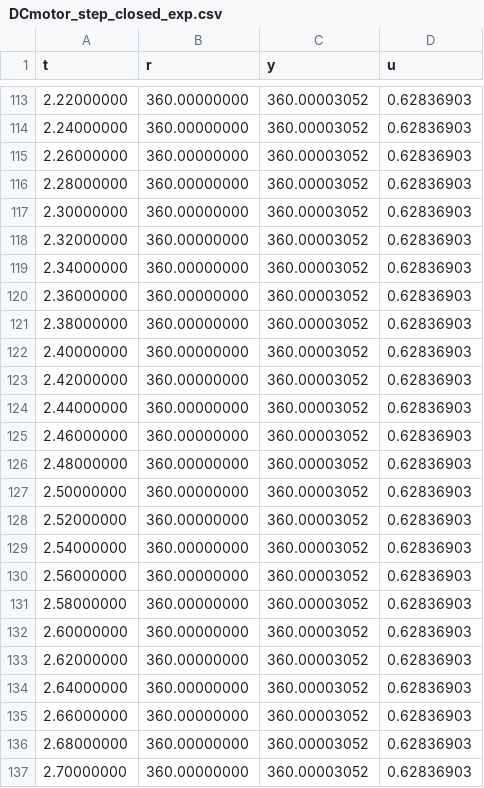
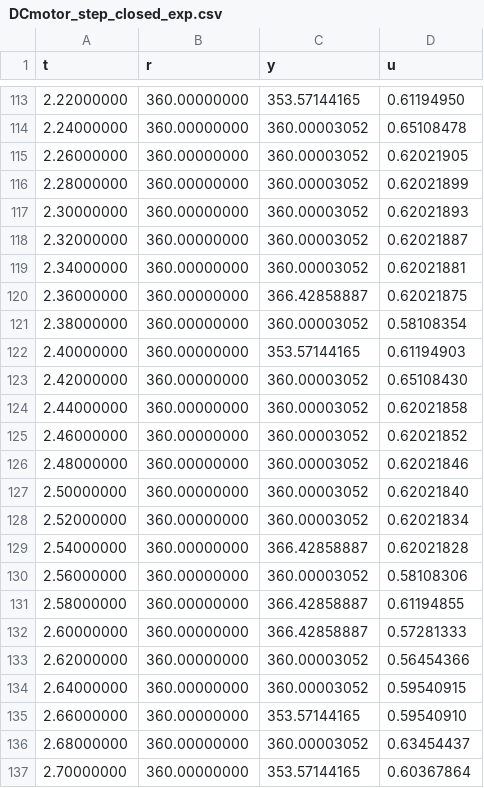
Before and after one commit to nebisman/UNDCMotor_julia, a CSV file: julia_code/UNDCMotor/experiment_files/DCmotor_step_closed_exp.csv, drawn as a sheet; only a part is shown, gaps mark what is left out; the diff covers the shown part only.

```diff
--- a/julia_code/UNDCMotor/experiment_files/DCmotor_step_closed_exp.csv
+++ b/julia_code/UNDCMotor/experiment_files/DCmotor_step_closed_exp.csv
@@ -113,25 +113,25 @@ t,r,y,u
-2.22000000,360.00000000,360.00003052,0.62836903
-2.24000000,360.00000000,360.00003052,0.62836903
-2.26000000,360.00000000,360.00003052,0.62836903
-2.28000000,360.00000000,360.00003052,0.62836903
-2.30000000,360.00000000,360.00003052,0.62836903
-2.32000000,360.00000000,360.00003052,0.62836903
-2.34000000,360.00000000,360.00003052,0.62836903
-2.36000000,360.00000000,360.00003052,0.62836903
-2.38000000,360.00000000,360.00003052,0.62836903
-2.40000000,360.00000000,360.00003052,0.62836903
-2.42000000,360.00000000,360.00003052,0.62836903
-2.44000000,360.00000000,360.00003052,0.62836903
-2.46000000,360.00000000,360.00003052,0.62836903
-2.48000000,360.00000000,360.00003052,0.62836903
-2.50000000,360.00000000,360.00003052,0.62836903
-2.52000000,360.00000000,360.00003052,0.62836903
-2.54000000,360.00000000,360.00003052,0.62836903
-2.56000000,360.00000000,360.00003052,0.62836903
-2.58000000,360.00000000,360.00003052,0.62836903
-2.60000000,360.00000000,360.00003052,0.62836903
-2.62000000,360.00000000,360.00003052,0.62836903
-2.64000000,360.00000000,360.00003052,0.62836903
-2.66000000,360.00000000,360.00003052,0.62836903
-2.68000000,360.00000000,360.00003052,0.62836903
-2.70000000,360.00000000,360.00003052,0.62836903
+2.22000000,360.00000000,353.57144165,0.61194950
+2.24000000,360.00000000,360.00003052,0.65108478
+2.26000000,360.00000000,360.00003052,0.62021905
+2.28000000,360.00000000,360.00003052,0.62021899
+2.30000000,360.00000000,360.00003052,0.62021893
+2.32000000,360.00000000,360.00003052,0.62021887
+2.34000000,360.00000000,360.00003052,0.62021881
+2.36000000,360.00000000,366.42858887,0.62021875
+2.38000000,360.00000000,360.00003052,0.58108354
+2.40000000,360.00000000,353.57144165,0.61194903
+2.42000000,360.00000000,360.00003052,0.65108430
+2.44000000,360.00000000,360.00003052,0.62021858
+2.46000000,360.00000000,360.00003052,0.62021852
+2.48000000,360.00000000,360.00003052,0.62021846
+2.50000000,360.00000000,360.00003052,0.62021840
+2.52000000,360.00000000,360.00003052,0.62021834
+2.54000000,360.00000000,366.42858887,0.62021828
+2.56000000,360.00000000,360.00003052,0.58108306
+2.58000000,360.00000000,366.42858887,0.61194855
+2.60000000,360.00000000,366.42858887,0.57281333
+2.62000000,360.00000000,360.00003052,0.56454366
+2.64000000,360.00000000,360.00003052,0.59540915
+2.66000000,360.00000000,353.57144165,0.59540910
+2.68000000,360.00000000,360.00003052,0.63454437
+2.70000000,360.00000000,353.57144165,0.60367864
```
Also changed, not shown: 163 edited cells elsewhere in this file, julia_code/UNDCMotor/datafiles/DCmotor_step_closed_exp.csv, 2 other files.
